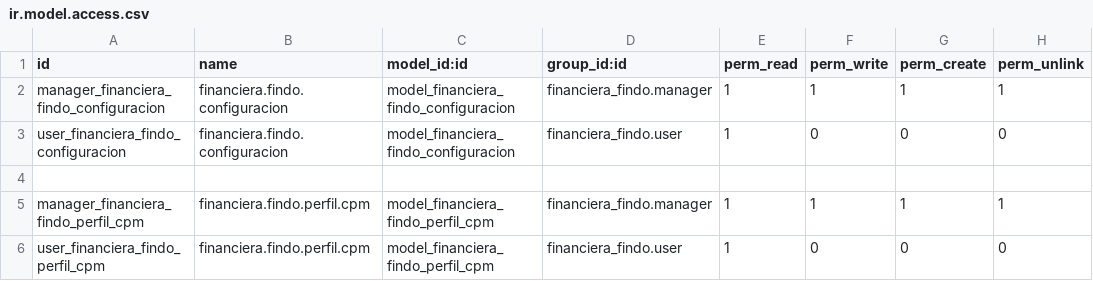
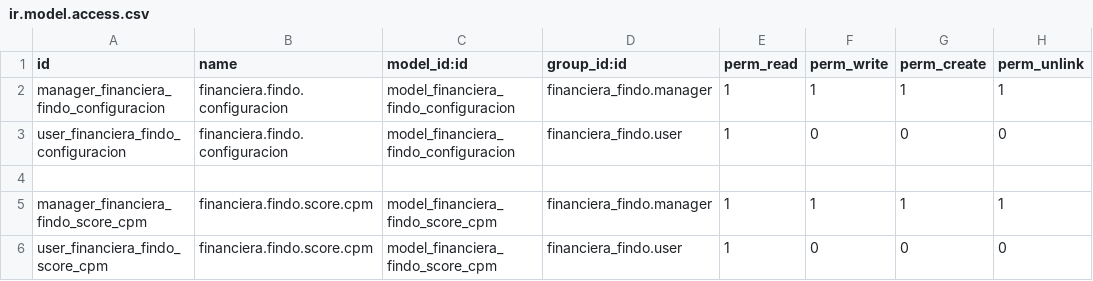
Before and after one commit to levislibra/financiera_findo, a CSV file: security/ir.model.access.csv, drawn as a sheet.

```diff
--- a/security/ir.model.access.csv
+++ b/security/ir.model.access.csv
@@ -4,3 +4,3 @@ user_financiera_findo_configuracion,financiera.findo.configuracion,model_financi
 
-manager_financiera_findo_perfil_cpm,financiera.findo.perfil.cpm,model_financiera_findo_perfil_cpm,financiera_findo.manager,1,1,1,1
-user_financiera_findo_perfil_cpm,financiera.findo.perfil.cpm,model_financiera_findo_perfil_cpm,financiera_findo.user,1,0,0,0
+manager_financiera_findo_score_cpm,financiera.findo.score.cpm,model_financiera_findo_score_cpm,financiera_findo.manager,1,1,1,1
+user_financiera_findo_score_cpm,financiera.findo.score.cpm,model_financiera_findo_score_cpm,financiera_findo.user,1,0,0,0
```
Also changed, not shown: 11 other files.
